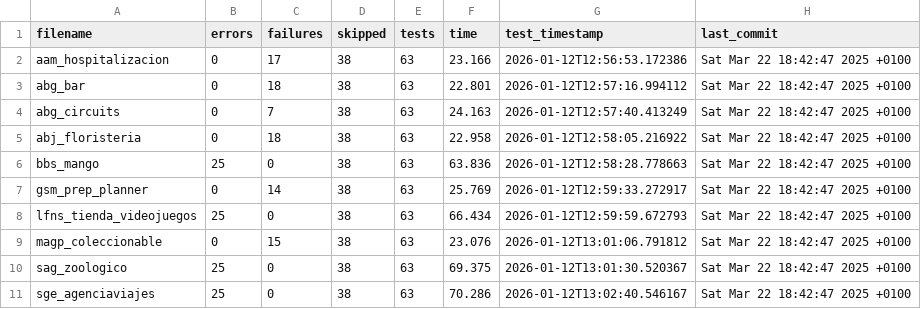
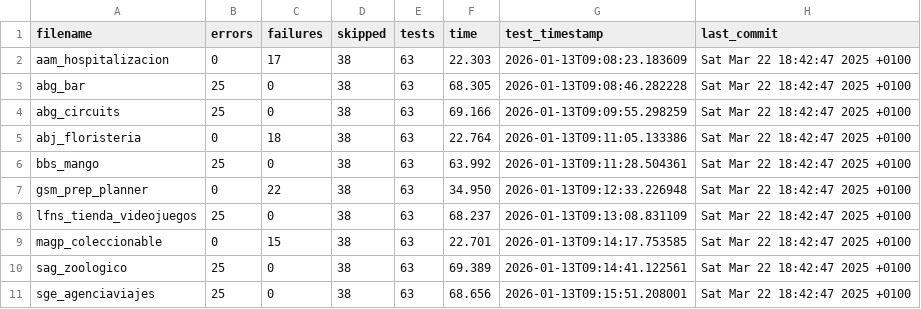
Before and after one commit to unpobrecitoalumno/SGE-odoo-tests, a CSV file: docs/V/resumen.csv, drawn as a sheet.

Commit message:
Tests from 172.31.24.143 on 20260113_090822

```diff
--- a/docs/V/resumen.csv
+++ b/docs/V/resumen.csv
@@ -1,11 +1,11 @@
 filename,errors,failures,skipped,tests,time,test_timestamp,last_commit
-"aam_hospitalizacion","0","17","38","63","23.166","2026-01-12T12:56:53.172386","Sat Mar 22 18:42:47 2025 +0100"
-"abg_bar","0","18","38","63","22.801","2026-01-12T12:57:16.994112","Sat Mar 22 18:42:47 2025 +0100"
-"abg_circuits","0","7","38","63","24.163","2026-01-12T12:57:40.413249","Sat Mar 22 18:42:47 2025 +0100"
-"abj_floristeria","0","18","38","63","22.958","2026-01-12T12:58:05.216922","Sat Mar 22 18:42:47 2025 +0100"
-"bbs_mango","25","0","38","63","63.836","2026-01-12T12:58:28.778663","Sat Mar 22 18:42:47 2025 +0100"
-"gsm_prep_planner","0","14","38","63","25.769","2026-01-12T12:59:33.272917","Sat Mar 22 18:42:47 2025 +0100"
-"lfns_tienda_videojuegos","25","0","38","63","66.434","2026-01-12T12:59:59.672793","Sat Mar 22 18:42:47 2025 +0100"
-"magp_coleccionable","0","15","38","63","23.076","2026-01-12T13:01:06.791812","Sat Mar 22 18:42:47 2025 +0100"
-"sag_zoologico","25","0","38","63","69.375","2026-01-12T13:01:30.520367","Sat Mar 22 18:42:47 2025 +0100"
-"sge_agenciaviajes","25","0","38","63","70.286","2026-01-12T13:02:40.546167","Sat Mar 22 18:42:47 2025 +0100"
+"aam_hospitalizacion","0","17","38","63","22.303","2026-01-13T09:08:23.183609","Sat Mar 22 18:42:47 2025 +0100"
+"abg_bar","25","0","38","63","68.305","2026-01-13T09:08:46.282228","Sat Mar 22 18:42:47 2025 +0100"
+"abg_circuits","25","0","38","63","69.166","2026-01-13T09:09:55.298259","Sat Mar 22 18:42:47 2025 +0100"
+"abj_floristeria","0","18","38","63","22.764","2026-01-13T09:11:05.133386","Sat Mar 22 18:42:47 2025 +0100"
+"bbs_mango","25","0","38","63","63.992","2026-01-13T09:11:28.504361","Sat Mar 22 18:42:47 2025 +0100"
+"gsm_prep_planner","0","22","38","63","34.950","2026-01-13T09:12:33.226948","Sat Mar 22 18:42:47 2025 +0100"
+"lfns_tienda_videojuegos","25","0","38","63","68.237","2026-01-13T09:13:08.831109","Sat Mar 22 18:42:47 2025 +0100"
+"magp_coleccionable","0","15","38","63","22.701","2026-01-13T09:14:17.753585","Sat Mar 22 18:42:47 2025 +0100"
+"sag_zoologico","25","0","38","63","69.389","2026-01-13T09:14:41.122561","Sat Mar 22 18:42:47 2025 +0100"
+"sge_agenciaviajes","25","0","38","63","68.656","2026-01-13T09:15:51.208001","Sat Mar 22 18:42:47 2025 +0100"
```
Also changed, not shown: 11 other files.
